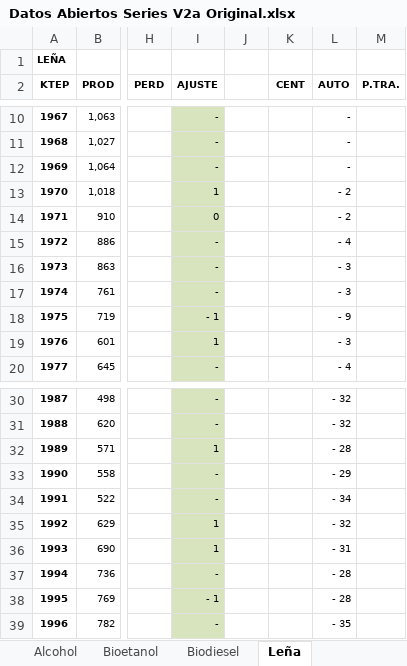
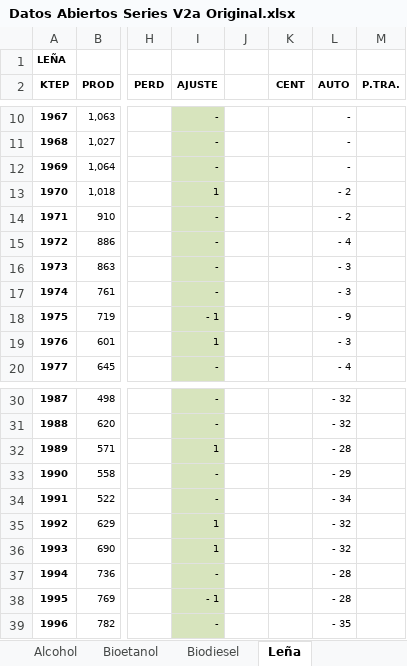
Before and after one commit to datosgobar/exploracion-balance-energetico, an Excel workbook: datos/Datos Abiertos Series V2a Original.xlsx, sheet Leña, drawn as a sheet; only a part is shown, gaps mark what is left out; values as stored, in another font and other column widths than the file's, no borders; the diff names each change by its address in the sheet, - before the commit and + after, or states it on an @@ line.

```diff
--- a/datos/Datos Abiertos Series V2a Original.xlsx (sheet Leña)
+++ b/datos/Datos Abiertos Series V2a Original.xlsx (sheet Leña)
-I14 (AJUSTE): 0
+I14 (AJUSTE): -
-L36 (AUTO): - 31
+L36 (AUTO): - 32
```
Also changed, not shown: sheet Fueloil, sheet Otras naftas, sheet Gasolina, sheet Biodiesel, sheet Gas A.Horno, sheet Coque Carbon, 2 more sheets.
